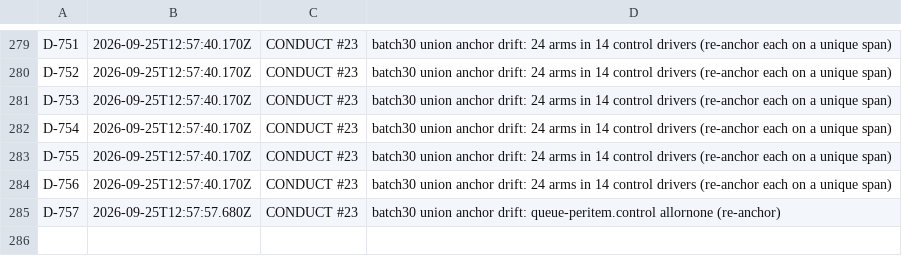
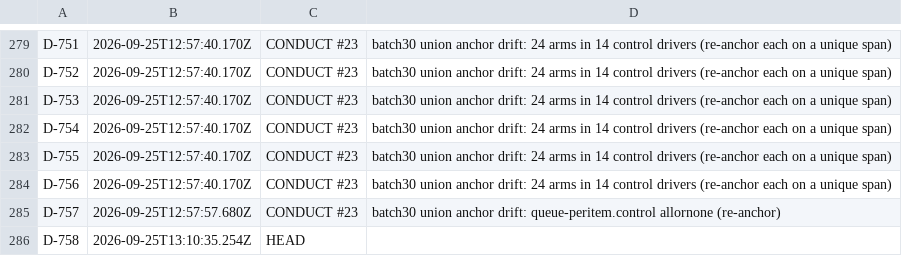
Before and after one commit to believeinoakland/bio, a TSV file: ids/D.tsv, drawn as a sheet; only a part is shown, gaps mark what is left out; the diff names each change by its address in the sheet, - before the commit and + after, or states it on an @@ line.

```diff
--- a/ids/D.tsv
+++ b/ids/D.tsv
+row 286: D-758 | 2026-09-25T13:10:35.254Z | HEAD
```
